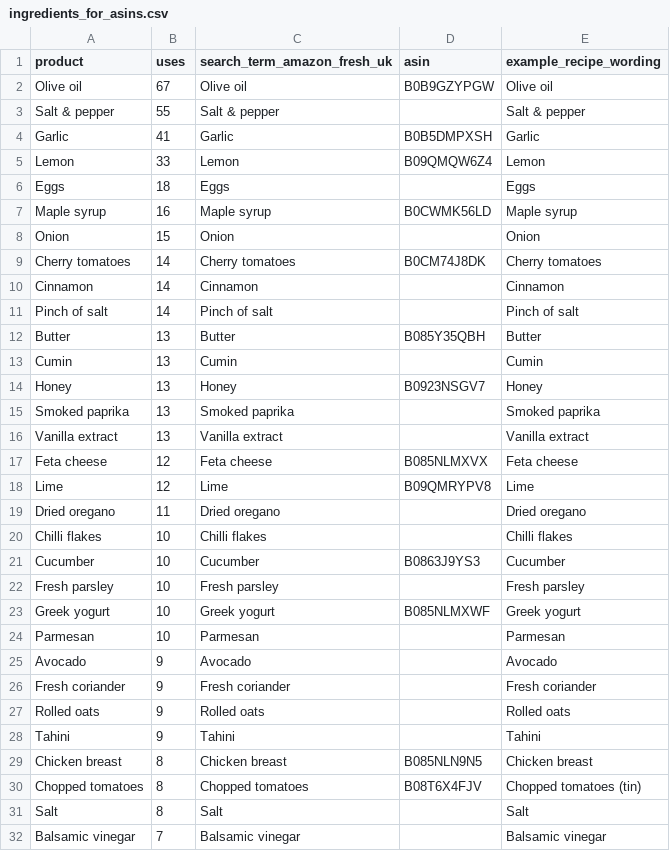
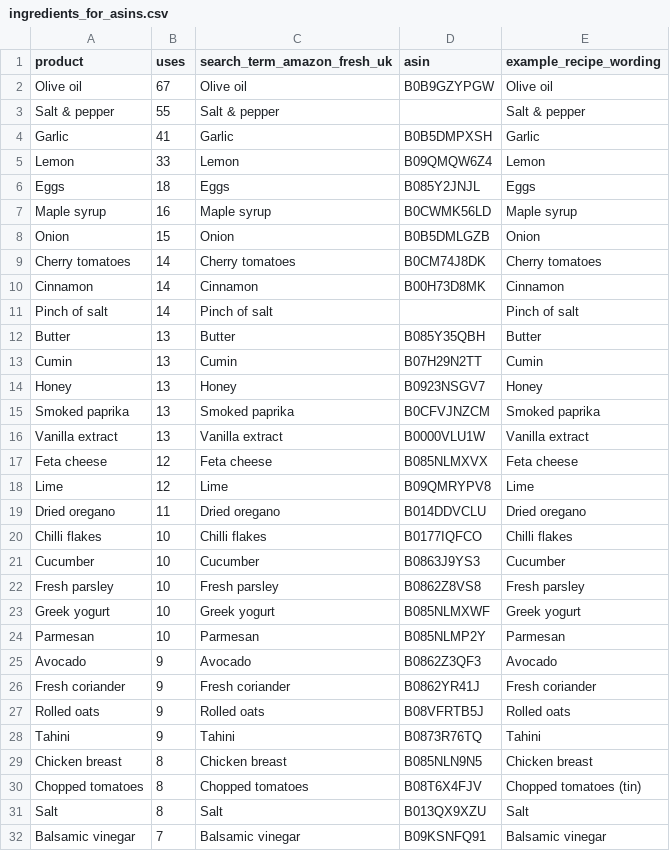
Before and after one commit to pierreprevotproapp-dot/Menja-fresh, a CSV file: ingredients_for_asins.csv, drawn as a sheet; only a part is shown; the diff covers the shown part only.

```diff
--- a/ingredients_for_asins.csv
+++ b/ingredients_for_asins.csv
@@ -5,28 +5,28 @@ Garlic,41,Garlic,B0B5DMPXSH,Garlic
 Lemon,33,Lemon,B09QMQW6Z4,Lemon
-Eggs,18,Eggs,,Eggs
+Eggs,18,Eggs,B085Y2JNJL,Eggs
 Maple syrup,16,Maple syrup,B0CWMK56LD,Maple syrup
-Onion,15,Onion,,Onion
+Onion,15,Onion,B0B5DMLGZB,Onion
 Cherry tomatoes,14,Cherry tomatoes,B0CM74J8DK,Cherry tomatoes
-Cinnamon,14,Cinnamon,,Cinnamon
+Cinnamon,14,Cinnamon,B00H73D8MK,Cinnamon
 Pinch of salt,14,Pinch of salt,,Pinch of salt
 Butter,13,Butter,B085Y35QBH,Butter
-Cumin,13,Cumin,,Cumin
+Cumin,13,Cumin,B07H29N2TT,Cumin
 Honey,13,Honey,B0923NSGV7,Honey
-Smoked paprika,13,Smoked paprika,,Smoked paprika
-Vanilla extract,13,Vanilla extract,,Vanilla extract
+Smoked paprika,13,Smoked paprika,B0CFVJNZCM,Smoked paprika
+Vanilla extract,13,Vanilla extract,B0000VLU1W,Vanilla extract
 Feta cheese,12,Feta cheese,B085NLMXVX,Feta cheese
 Lime,12,Lime,B09QMRYPV8,Lime
-Dried oregano,11,Dried oregano,,Dried oregano
-Chilli flakes,10,Chilli flakes,,Chilli flakes
+Dried oregano,11,Dried oregano,B014DDVCLU,Dried oregano
+Chilli flakes,10,Chilli flakes,B0177IQFCO,Chilli flakes
 Cucumber,10,Cucumber,B0863J9YS3,Cucumber
-Fresh parsley,10,Fresh parsley,,Fresh parsley
+Fresh parsley,10,Fresh parsley,B0862Z8VS8,Fresh parsley
 Greek yogurt,10,Greek yogurt,B085NLMXWF,Greek yogurt
-Parmesan,10,Parmesan,,Parmesan
-Avocado,9,Avocado,,Avocado
-Fresh coriander,9,Fresh coriander,,Fresh coriander
-Rolled oats,9,Rolled oats,,Rolled oats
-Tahini,9,Tahini,,Tahini
+Parmesan,10,Parmesan,B085NLMP2Y,Parmesan
+Avocado,9,Avocado,B0862Z3QF3,Avocado
+Fresh coriander,9,Fresh coriander,B0862YR41J,Fresh coriander
+Rolled oats,9,Rolled oats,B08VFRTB5J,Rolled oats
+Tahini,9,Tahini,B0873R76TQ,Tahini
 Chicken breast,8,Chicken breast,B085NLN9N5,Chicken breast
 Chopped tomatoes,8,Chopped tomatoes,B08T6X4FJV,Chopped tomatoes (tin)
-Salt,8,Salt,,Salt
-Balsamic vinegar,7,Balsamic vinegar,,Balsamic vinegar
+Salt,8,Salt,B013QX9XZU,Salt
+Balsamic vinegar,7,Balsamic vinegar,B09KSNFQ91,Balsamic vinegar
```
Also changed, not shown: 50 edited cells elsewhere in this file, 1 other file.
